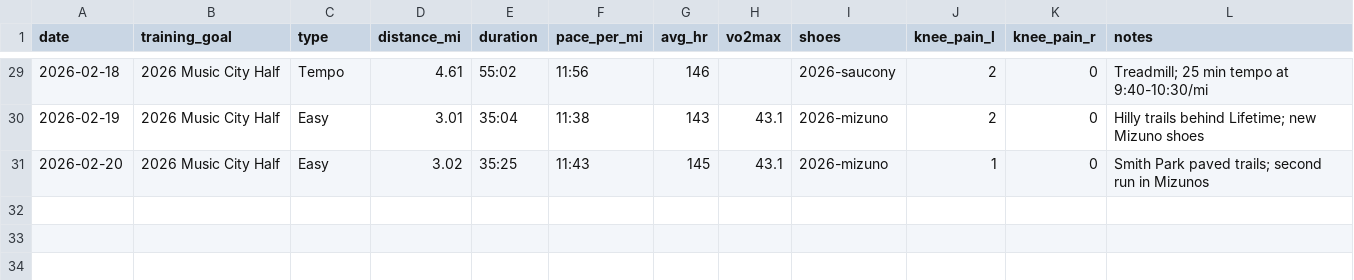
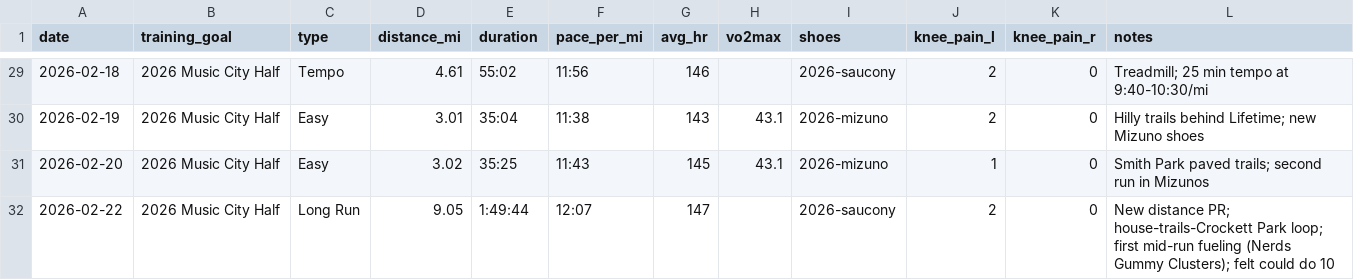
Before and after one commit to mcnewcp/ai-running-coach, a CSV file: data/runs.csv, drawn as a sheet; only a part is shown, gaps mark what is left out; the diff names each change by its address in the sheet, - before the commit and + after, or states it on an @@ line.

```diff
--- a/data/runs.csv
+++ b/data/runs.csv
+row 32: 2026-02-22 | 2026 Music City Half | Long Run | 9.05 | 1:49:44 | 12:07 | 147 |  | 2026-saucony | 2 | 0 | New distance PR; house-trails-Crockett Park loop; first mid-run fueling (Nerds Gummy Clusters); felt could do 10
```
Also changed, not shown: 2 other files.
